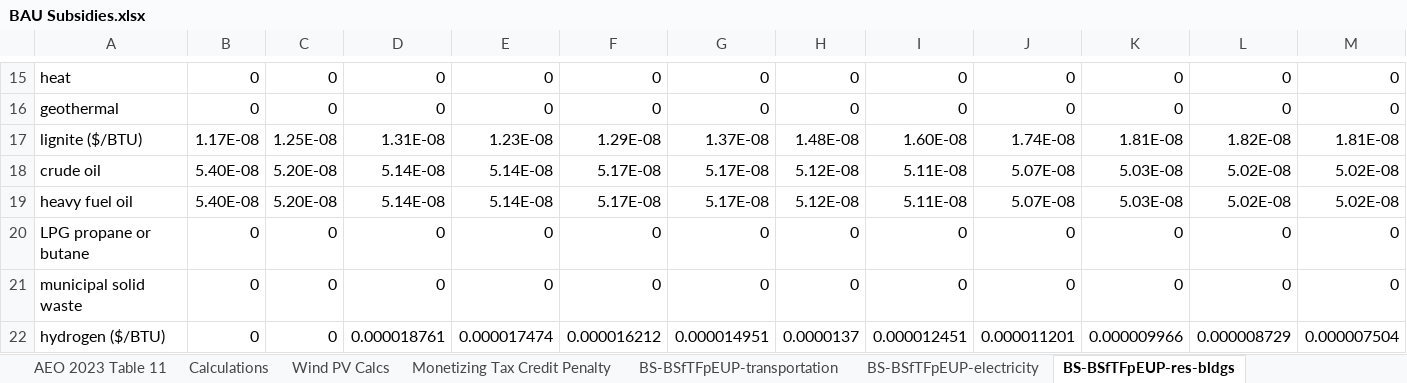
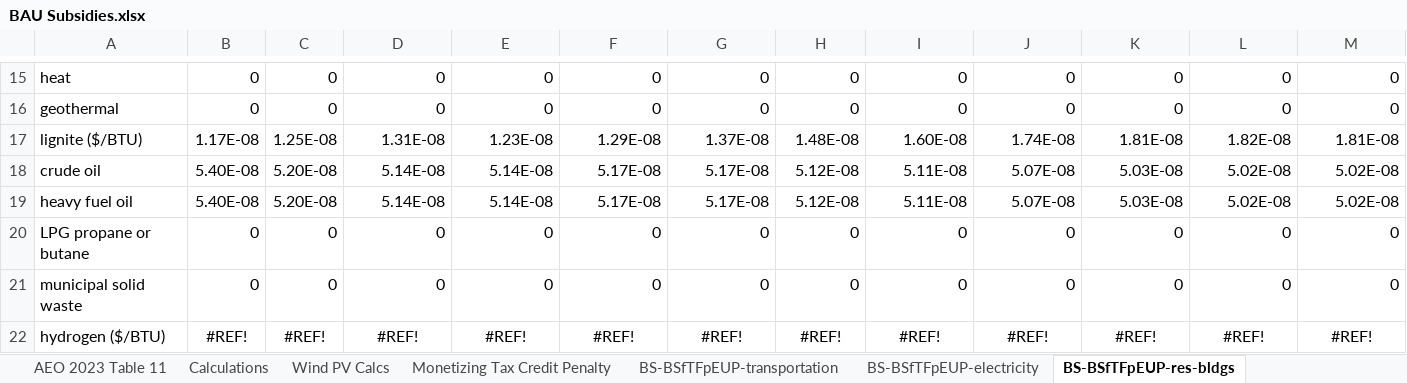
Before and after one commit to EnergyInnovation/eps-missouri, an Excel workbook: InputData/fuels/BS/BAU Subsidies.xlsx, sheet BS-BSfTFpEUP-res-bldgs, drawn as a sheet; only a part is shown, gaps mark what is left out; values as stored, in another font and other column widths than the file's, no borders; removed rows and columns are numbered as before the commit, all else as after; rows hold the shown columns only; the diff names each change by its address in the sheet, - before the commit and + after, or states it on an @@ line.

```diff
--- a/InputData/fuels/BS/BAU Subsidies.xlsx (sheet BS-BSfTFpEUP-res-bldgs)
+++ b/InputData/fuels/BS/BAU Subsidies.xlsx (sheet BS-BSfTFpEUP-res-bldgs)
-row 22: hydrogen ($/BTU) | 0 | 0 | 0.000018761 | 0.000017474 | 0.000016212 | 0.000014951 | 0.0000137 | 0.000012451 | 0.000011201 | 0.000009966 | 0.000008729 | 0.000007504
+row 22: hydrogen ($/BTU) | #REF! | #REF! | #REF! | #REF! | #REF! | #REF! | #REF! | #REF! | #REF! | #REF! | #REF! | #REF!
```
Also changed, not shown: sheet BS-BSfTFpEUP-com-bldgs, sheet BS-BSfTFpEUP-dist-heat-hydgn, sheet BS-BSfTFpEUP-geoeng, sheet BS-BSfTFpEUP-industry, sheet BS-BSfTFpEUP-transportation, sheet BS-BSfTFpEUP-electricity, other sheet tabs, InputData/ctrl-settings/GRA/Government Revenue Accounting.xlsx, InputData/elec/BBNPPTY/BAU Ban New Power Plants This Year.xlsx, 19 other files.
